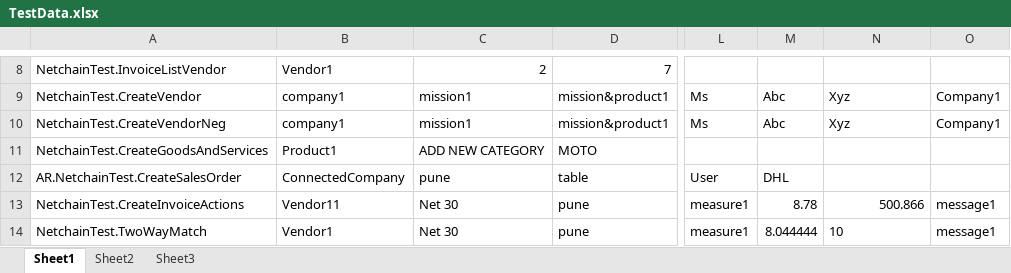
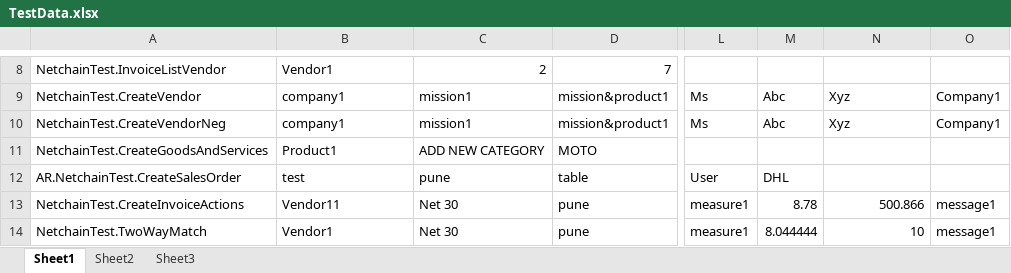
Before and after one commit to CTPL-Ruchira/CTPL-TestAutomation, an Excel workbook: NetConnect-NetChain2/TestData.xlsx, sheet Sheet1, drawn as a sheet; only a part is shown, gaps mark what is left out; values as stored, in another font and other column widths than the file's, no borders; the diff covers the shown part only; the diff names each change by its address in the sheet, - before the commit and + after, or states it on an @@ line.

Commit message:
updating TestData.xlsx

```diff
--- a/NetConnect-NetChain2/TestData.xlsx (sheet Sheet1)
+++ b/NetConnect-NetChain2/TestData.xlsx (sheet Sheet1)
-B12: ConnectedCompany
+B12: test
-N14 alignment: left
+N14 alignment: right
```
Also changed, not shown: 1 added row, 7 edited cells and cell formats elsewhere in this sheet.
